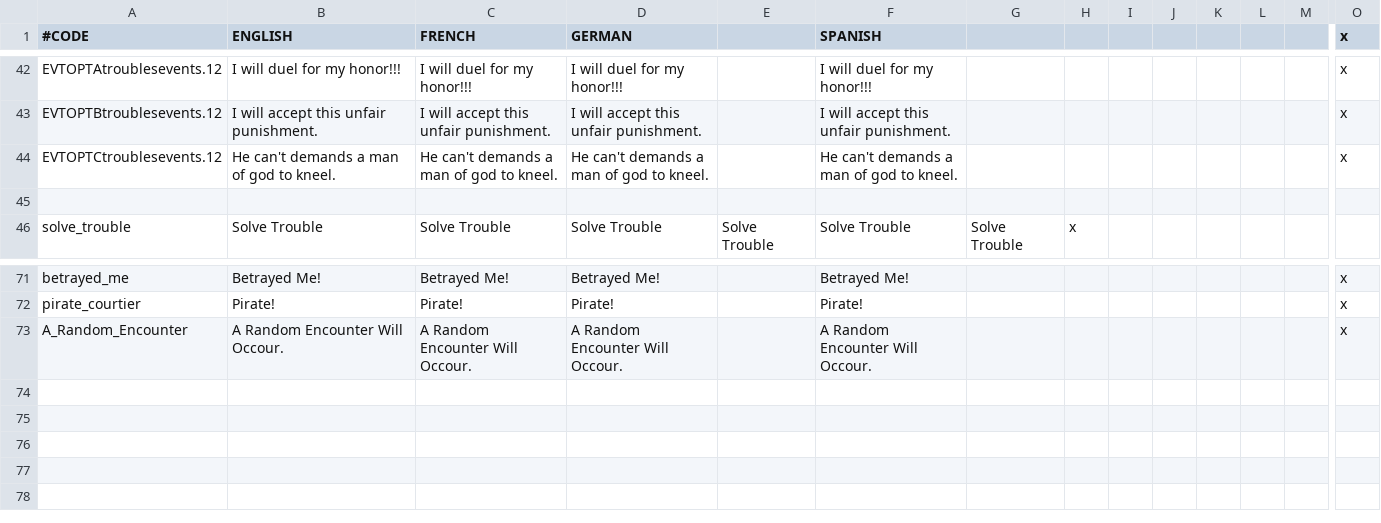
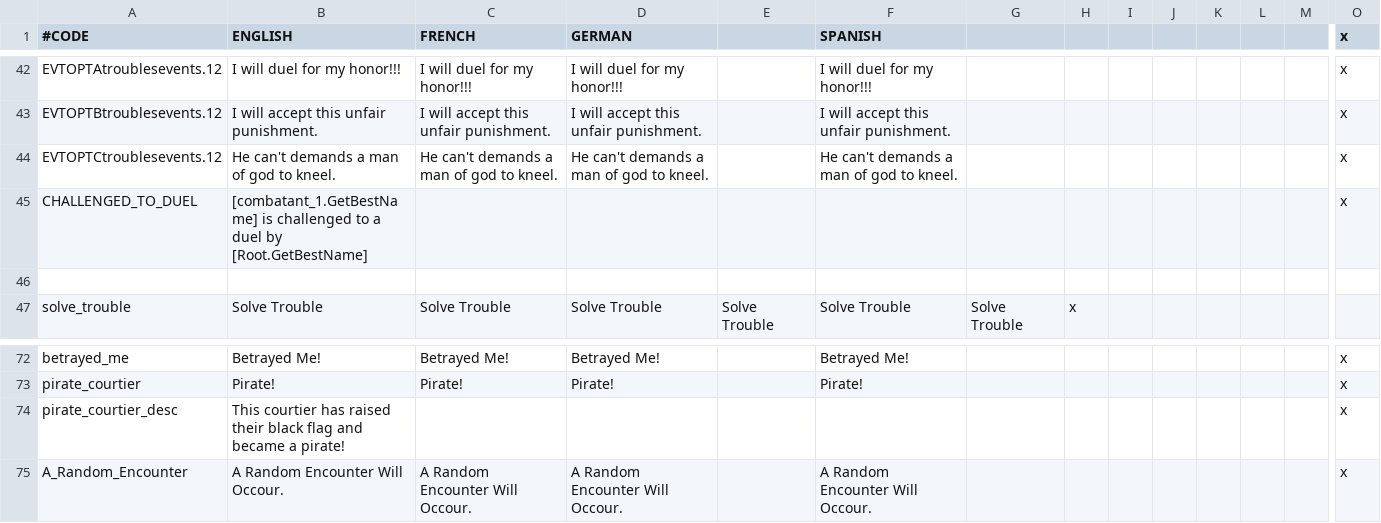
Before and after one commit to Countern/cipher-courtier-expansion-maintenance, a CSV file: localisation/troubles_courtier_loc.csv, drawn as a sheet; only a part is shown, gaps mark what is left out; rows hold the shown columns only; the diff names each change by its address in the sheet, - before the commit and + after, or states it on an @@ line.

```diff
--- a/localisation/troubles_courtier_loc.csv
+++ b/localisation/troubles_courtier_loc.csv
+row 45: CHALLENGED_TO_DUEL | [combatant_1.GetBestName] is challenged to a duel by [Root.GetBestName] |  |  |  |  |  |  |  |  |  |  |  | x
+row 74: pirate_courtier_desc | This courtier has raised their black flag and became a pirate! |  |  |  |  |  |  |  |  |  |  |  | x
```
Also changed, not shown: localisation/ciphers_courtier_loc.csv, localisation/courtier_artifacts.csv, 6 other files.
